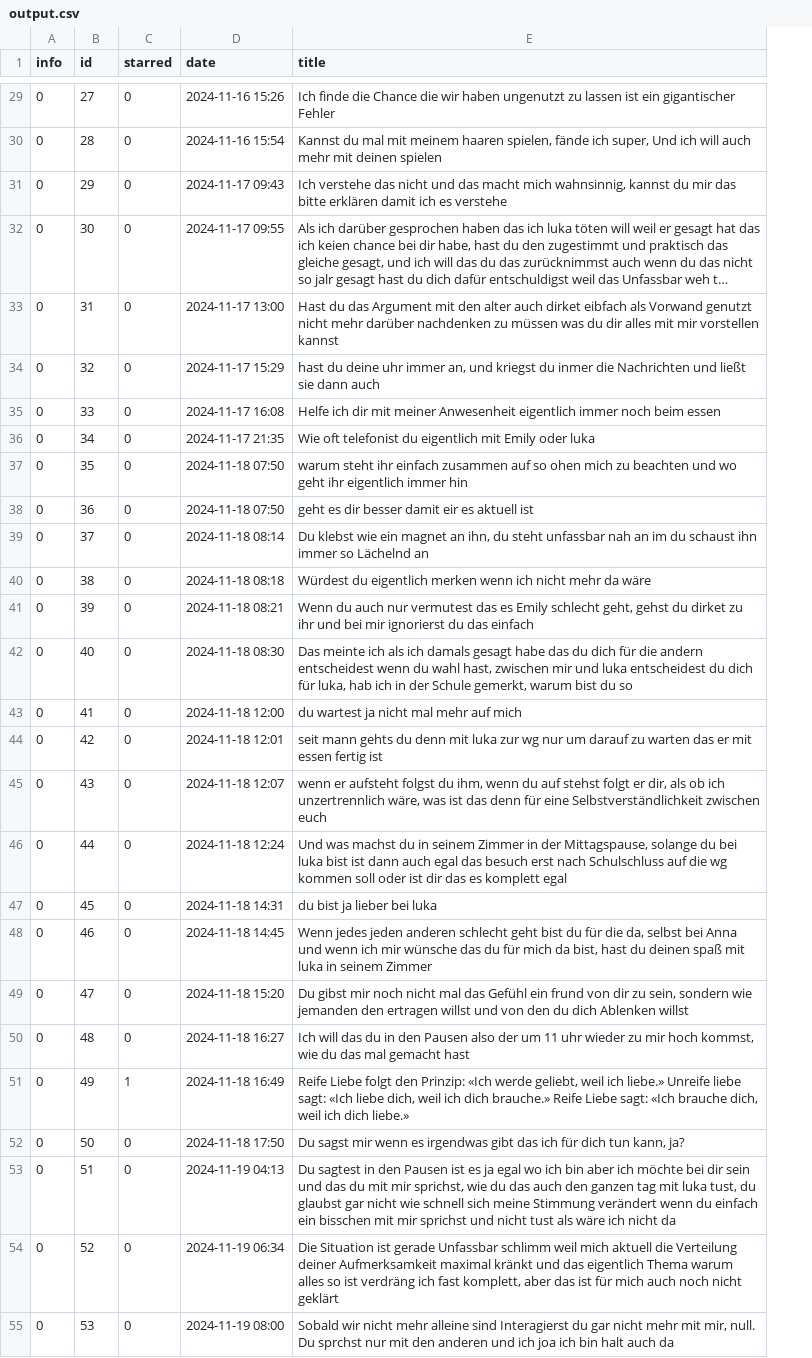
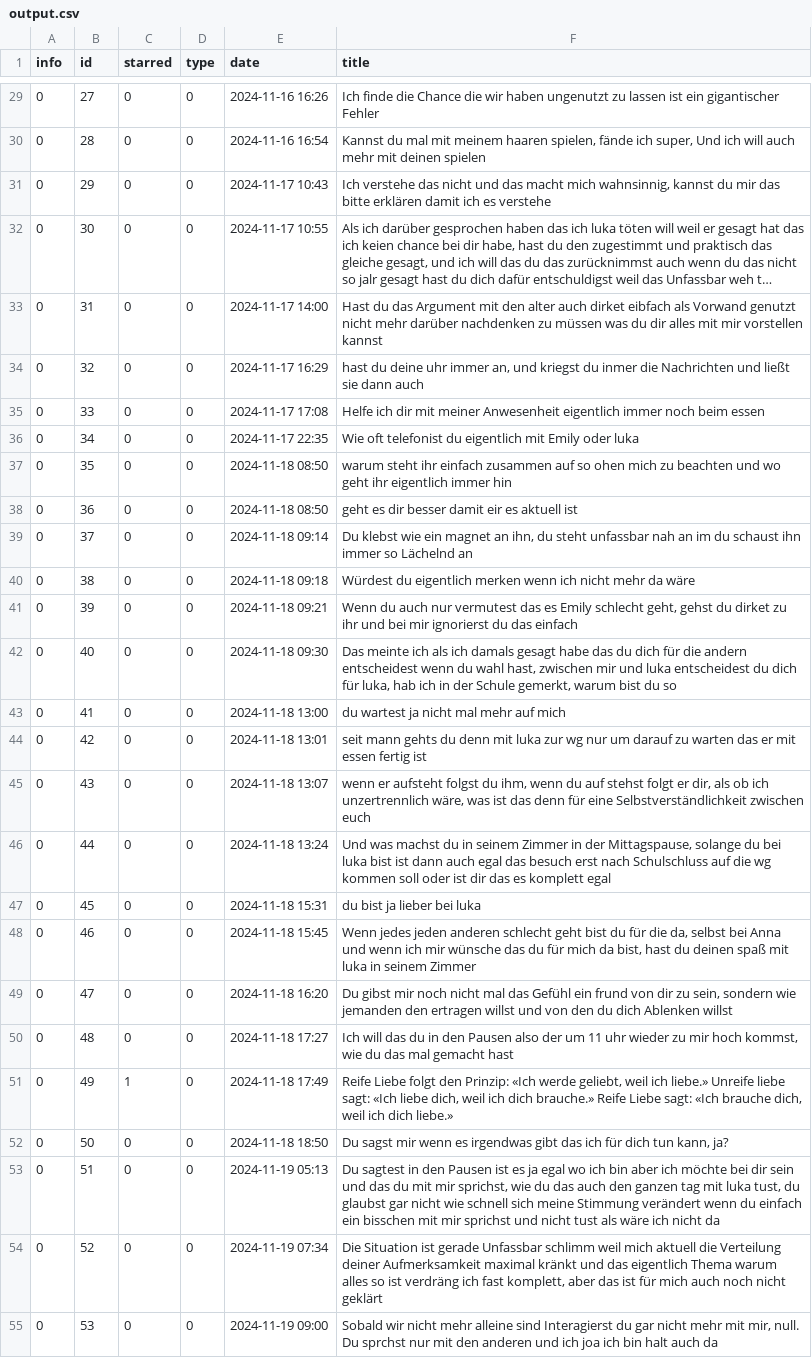
Before and after one commit to LaProfesseur/TheList, a CSV file: output.csv, drawn as a sheet; only a part is shown, gaps mark what is left out; long unchanged cells end in …; addresses are those after the commit; the diff covers the shown part only; the diff names each change by its address in the sheet, - before the commit and + after, or states it on an @@ line.

```diff
--- a/output.csv
+++ b/output.csv
+column D (type), rows 29-55: all 0
-E29 (date): 2024-11-16 15:26
+E29 (date): 2024-11-16 16:26
-E30 (date): 2024-11-16 15:54
+E30 (date): 2024-11-16 16:54
-E31 (date): 2024-11-17 09:43
+E31 (date): 2024-11-17 10:43
-E32 (date): 2024-11-17 09:55
+E32 (date): 2024-11-17 10:55
-E33 (date): 2024-11-17 13:00
+E33 (date): 2024-11-17 14:00
-E34 (date): 2024-11-17 15:29
+E34 (date): 2024-11-17 16:29
-E35 (date): 2024-11-17 16:08
+E35 (date): 2024-11-17 17:08
-E36 (date): 2024-11-17 21:35
+E36 (date): 2024-11-17 22:35
-E37:E38 (date): 2024-11-18 07:50
+E37:E38 (date): 2024-11-18 08:50
-E39 (date): 2024-11-18 08:14
+E39 (date): 2024-11-18 09:14
-E40 (date): 2024-11-18 08:18
+E40 (date): 2024-11-18 09:18
-E41 (date): 2024-11-18 08:21
+E41 (date): 2024-11-18 09:21
-E42 (date): 2024-11-18 08:30
+E42 (date): 2024-11-18 09:30
-E43 (date): 2024-11-18 12:00
+E43 (date): 2024-11-18 13:00
-E44 (date): 2024-11-18 12:01
+E44 (date): 2024-11-18 13:01
-E45 (date): 2024-11-18 12:07
+E45 (date): 2024-11-18 13:07
-E46 (date): 2024-11-18 12:24
+E46 (date): 2024-11-18 13:24
-E47 (date): 2024-11-18 14:31
+E47 (date): 2024-11-18 15:31
-E48 (date): 2024-11-18 14:45
+E48 (date): 2024-11-18 15:45
-E49 (date): 2024-11-18 15:20
+E49 (date): 2024-11-18 16:20
-E50 (date): 2024-11-18 16:27
+E50 (date): 2024-11-18 17:27
-E51 (date): 2024-11-18 16:49
+E51 (date): 2024-11-18 17:49
-E52 (date): 2024-11-18 17:50
+E52 (date): 2024-11-18 18:50
-E53 (date): 2024-11-19 04:13
+E53 (date): 2024-11-19 05:13
-E54 (date): 2024-11-19 06:34
+E54 (date): 2024-11-19 07:34
-E55 (date): 2024-11-19 08:00
+E55 (date): 2024-11-19 09:00
```
Also changed, not shown: 113 edited cells elsewhere in this file, 3 other files.
